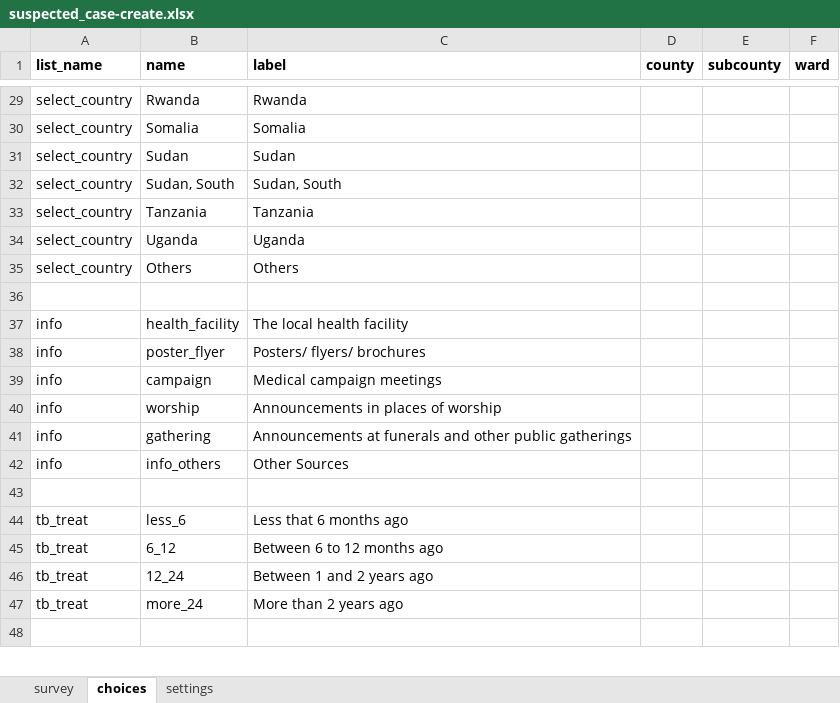
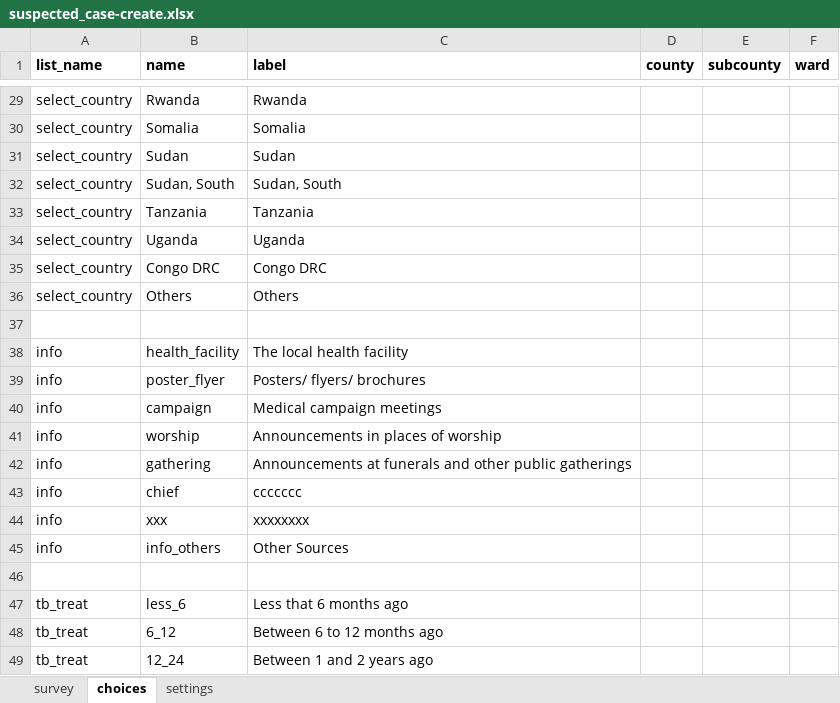
Before and after one commit to oyierp/Bodaboda_Test, an Excel workbook: config-boda-moh-ke-master/forms/contact/suspected_case-create.xlsx, sheet choices, drawn as a sheet; only a part is shown, gaps mark what is left out; the shorter side is filled out with more unchanged rows; values as stored, in another font and other column widths than the file's, no borders; conditional formats not drawn; the diff names each change by its address in the sheet, - before the commit and + after, or states it on an @@ line.

Commit message:
Add files via upload

```diff
--- a/config-boda-moh-ke-master/forms/contact/suspected_case-create.xlsx (sheet choices)
+++ b/config-boda-moh-ke-master/forms/contact/suspected_case-create.xlsx (sheet choices)
+row 35: select_country | Congo DRC | Congo DRC
+row 43: info | chief | ccccccc
+row 44: info | xxx | xxxxxxxx
```
Also changed, not shown: sheet survey, sheet settings.
